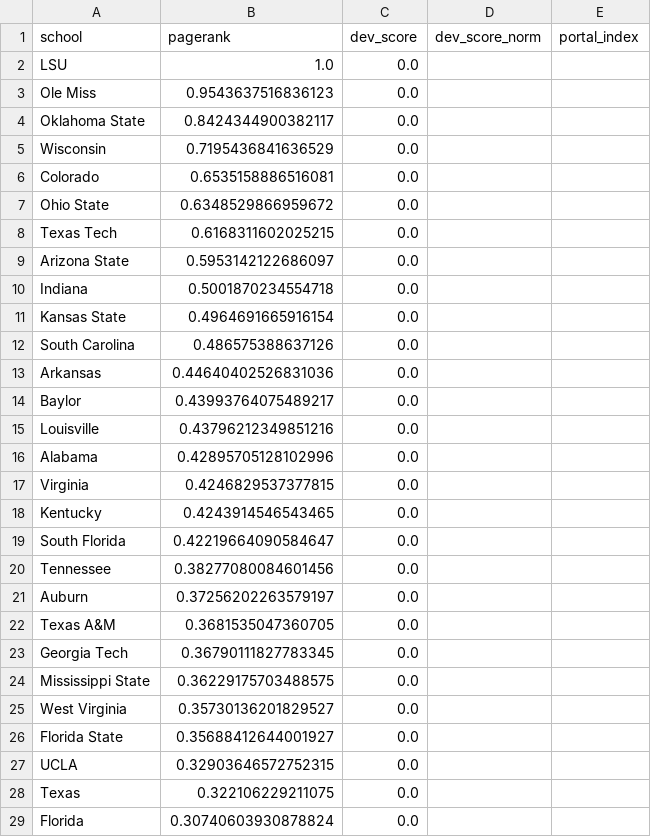
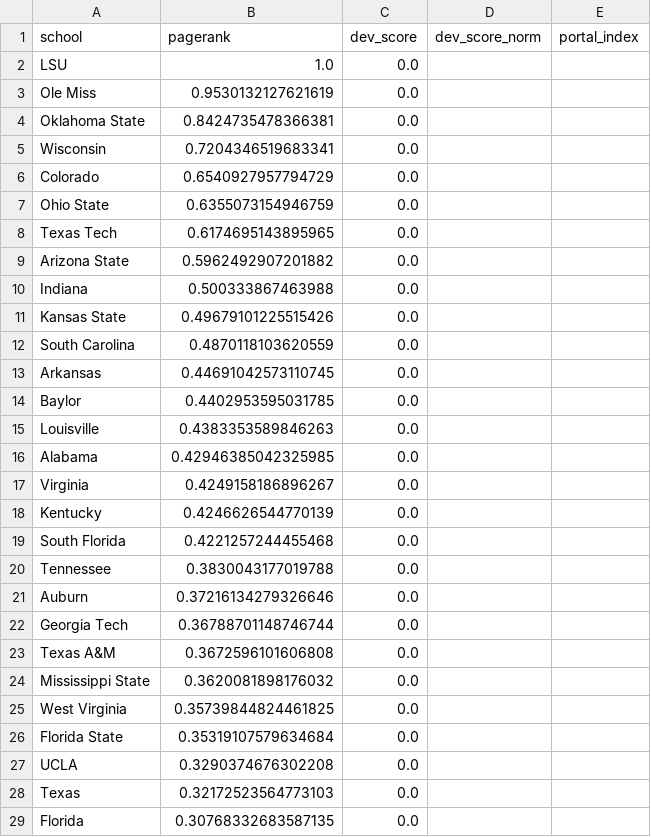
Before and after one commit to mattymaloni/PortalPath, a CSV file: data/processed/portal_index_2026.csv, drawn as a sheet; only a part is shown; the diff covers the shown part only.

```diff
--- a/data/processed/portal_index_2026.csv
+++ b/data/processed/portal_index_2026.csv
@@ -2,28 +2,28 @@ school,pagerank,dev_score,dev_score_norm,portal_index
 LSU,1.0,0.0,,
-Ole Miss,0.9543637516836123,0.0,,
-Oklahoma State,0.8424344900382117,0.0,,
-Wisconsin,0.7195436841636529,0.0,,
-Colorado,0.6535158886516081,0.0,,
-Ohio State,0.6348529866959672,0.0,,
-Texas Tech,0.6168311602025215,0.0,,
-Arizona State,0.5953142122686097,0.0,,
-Indiana,0.5001870234554718,0.0,,
-Kansas State,0.4964691665916154,0.0,,
-South Carolina,0.486575388637126,0.0,,
-Arkansas,0.44640402526831036,0.0,,
-Baylor,0.43993764075489217,0.0,,
-Louisville,0.43796212349851216,0.0,,
-Alabama,0.42895705128102996,0.0,,
-Virginia,0.4246829537377815,0.0,,
-Kentucky,0.4243914546543465,0.0,,
-South Florida,0.42219664090584647,0.0,,
-Tennessee,0.38277080084601456,0.0,,
-Auburn,0.37256202263579197,0.0,,
-Texas A&M,0.3681535047360705,0.0,,
-Georgia Tech,0.36790111827783345,0.0,,
-Mississippi State,0.36229175703488575,0.0,,
-West Virginia,0.35730136201829527,0.0,,
-Florida State,0.35688412644001927,0.0,,
-UCLA,0.32903646572752315,0.0,,
-Texas,0.322106229211075,0.0,,
-Florida,0.30740603930878824,0.0,,
+Ole Miss,0.9530132127621619,0.0,,
+Oklahoma State,0.8424735478366381,0.0,,
+Wisconsin,0.7204346519683341,0.0,,
+Colorado,0.6540927957794729,0.0,,
+Ohio State,0.6355073154946759,0.0,,
+Texas Tech,0.6174695143895965,0.0,,
+Arizona State,0.5962492907201882,0.0,,
+Indiana,0.500333867463988,0.0,,
+Kansas State,0.49679101225515426,0.0,,
+South Carolina,0.4870118103620559,0.0,,
+Arkansas,0.44691042573110745,0.0,,
+Baylor,0.4402953595031785,0.0,,
+Louisville,0.4383353589846263,0.0,,
+Alabama,0.42946385042325985,0.0,,
+Virginia,0.4249158186896267,0.0,,
+Kentucky,0.4246626544770139,0.0,,
+South Florida,0.4221257244455468,0.0,,
+Tennessee,0.3830043177019788,0.0,,
+Auburn,0.37216134279326646,0.0,,
+Georgia Tech,0.36788701148746744,0.0,,
+Texas A&M,0.3672596101606808,0.0,,
+Mississippi State,0.3620081898176032,0.0,,
+West Virginia,0.35739844824461825,0.0,,
+Florida State,0.35319107579634684,0.0,,
+UCLA,0.3290374676302208,0.0,,
+Texas,0.32172523564773103,0.0,,
+Florida,0.30768332683587135,0.0,,
```
Also changed, not shown: 5 added rows, 5 removed rows and 88 edited cells elsewhere in this file, data/processed/portal_index_2023.csv, data/processed/portal_index_2024.csv, 3 other files.
